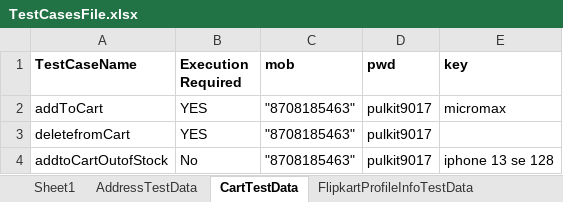
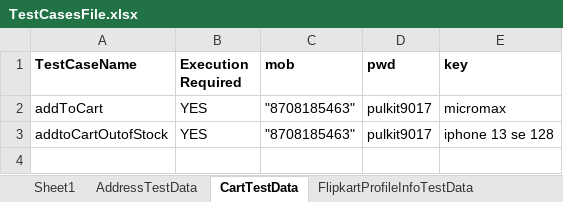
Before and after one commit to pulkit-rajpal/Flipkart, an Excel workbook: Resource/TestCasesFile.xlsx, sheet CartTestData, drawn as a sheet; values as stored, in another font and other column widths than the file's, no borders; removed rows and columns are numbered as before the commit, all else as after; the diff names each change by its address in the sheet, - before the commit and + after, or states it on an @@ line.

```diff
--- a/Resource/TestCasesFile.xlsx (sheet CartTestData)
+++ b/Resource/TestCasesFile.xlsx (sheet CartTestData)
-row 3: deletefromCart | YES | "8708185463" | pulkit9017
-B3 (Execution Required): No
+B3 (Execution Required): YES
```
Also changed, not shown: sheet HomePageTestData, 30 other files.
